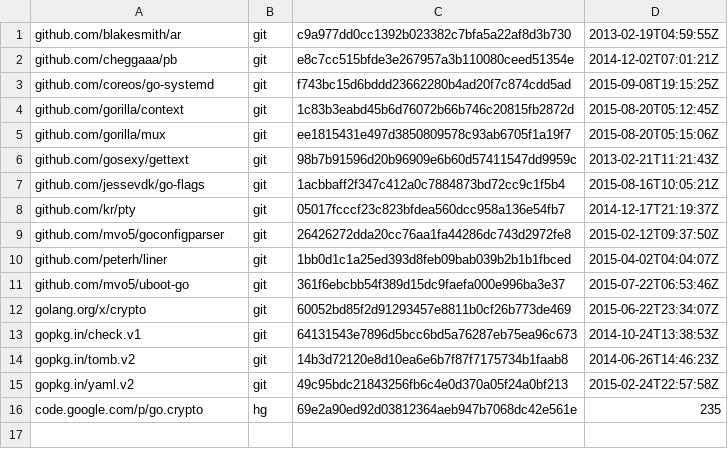
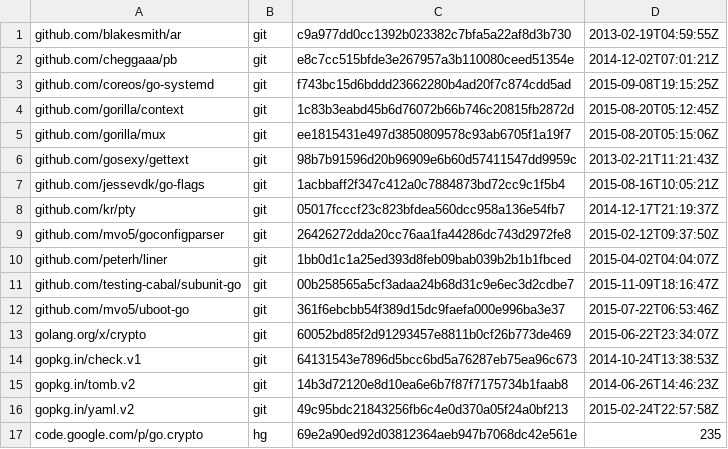
Before and after one commit to canonical/snapd, a TSV file: dependencies.tsv, drawn as a sheet; the diff names each change by its address in the sheet, - before the commit and + after, or states it on an @@ line.

Commit message:
added missing dependency

```diff
--- a/dependencies.tsv
+++ b/dependencies.tsv
+row 11: github.com/testing-cabal/subunit-go | git | 00b258565a5cf3adaa24b68d31c9e6ec3d2cdbe7 | 2015-11-09T18:16:47Z
```
